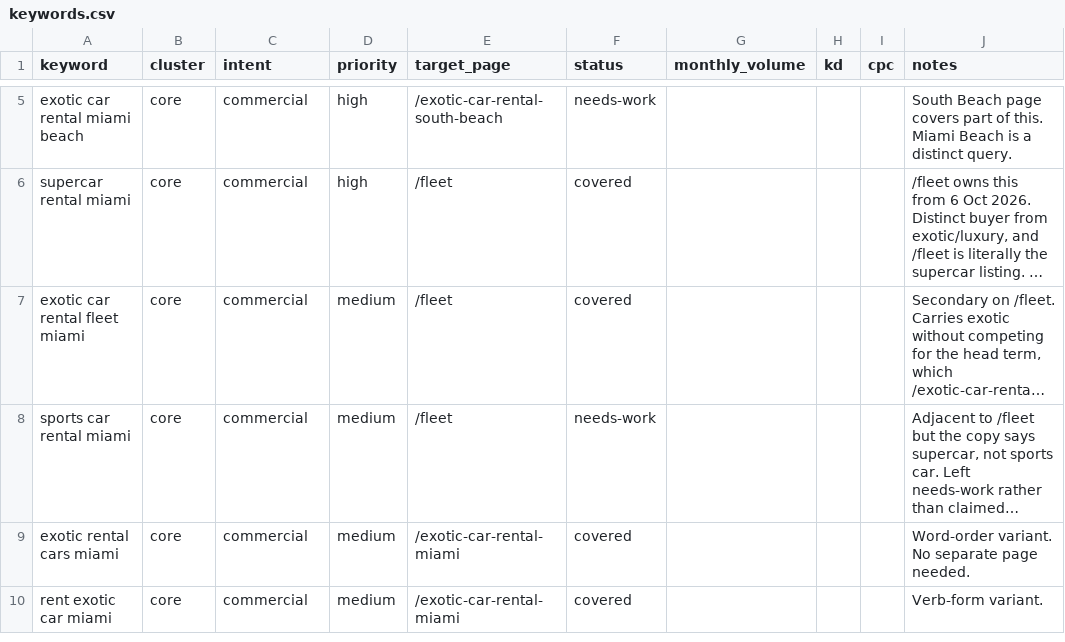
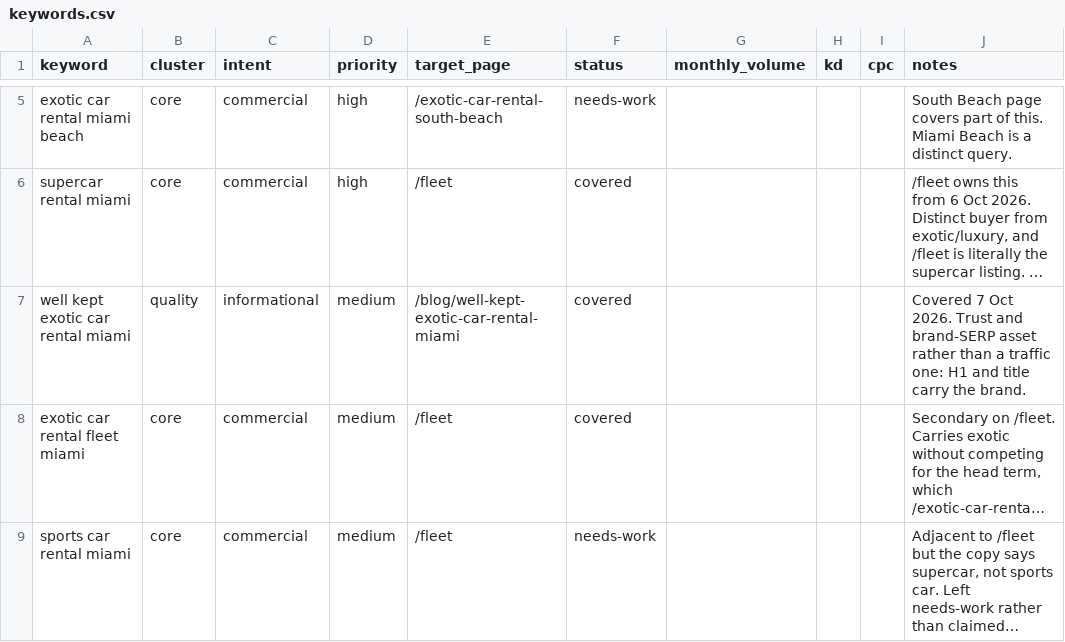
Before and after one commit to robertacomella-png/Lussaro-Collection, a CSV file: keywords.csv, drawn as a sheet; only a part is shown, gaps mark what is left out; the shorter side is filled out with more unchanged rows; long unchanged cells end in …; the diff names each change by its address in the sheet, - before the commit and + after, or states it on an @@ line.

Commit message:
Publish the condition post, and hold brand-SERP space with it
1,731 words, 53/53. The argument is opinions.md #1 in Robert's own words - cheap rates need volume, volume wears cars out, the discount is funded by the condition of the car - opened on the one thing you cannot photograph and he supplied the operational detail for: detailing between every rental, then ozone through the cabin afterwards, which only works on a car already cleaned properly.

The H1 and title carry the full brand deliberately. A competitor runs a page titled "BEY Rentals vs Lussaro Collection"; the more of our own brand results we own, the further down theirs sits. Title suffix is the complete "| Lussaro Collection" rather than the template's shortened "| Lussaro", which is the exact string a brand search matches.

The owner asked for a headline claiming Lussaro is the premier or highest-quality rental in Miami. verify.py blocks #1, number one and best in miami outright and voice.md bans ranking superiority - but the stronger objection was that it is the line every competitor already runs. The specifics argue instead and the reader reaches the conclusion themselves. Recorded in used-keywords.md so the reasoning survives.

Ozone practice recorded in opinions.md with its nuance, so a future post can cite it without asking again. reviews[1] quoted, who wrote "spotless" himself and has no exclamation marks the verifier would reject.

```diff
--- a/keywords.csv
+++ b/keywords.csv
+row 7: well kept exotic car rental miami | quality | informational | medium | /blog/well-kept-exotic-car-rental-miami | covered |  |  |  | Covered 7 Oct 2026. Trust and brand-SERP asset rather than a traffic one: H1 and title carry the brand.
```
Also changed, not shown: 15 other files.
